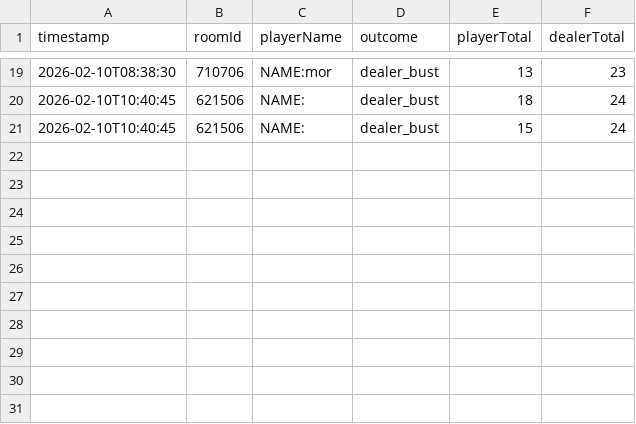
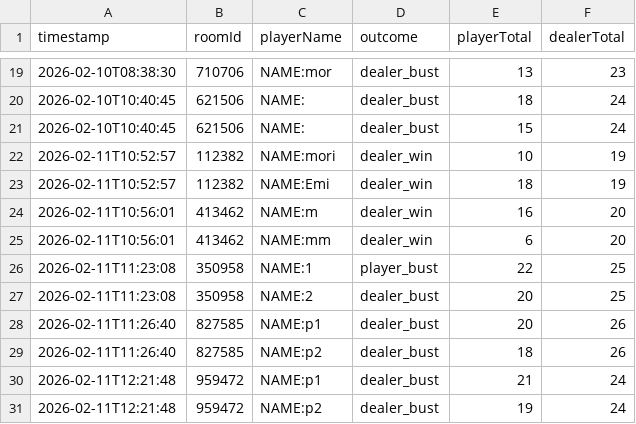
Before and after one commit to ITIFA12B25/BlackJackServer2, a CSV file: build/Desktop_Qt_6_10_2_MinGW_64_bit-Debug/server/debug/winners.csv, drawn as a sheet; only a part is shown, gaps mark what is left out.

```diff
--- a/build/Desktop_Qt_6_10_2_MinGW_64_bit-Debug/server/debug/winners.csv
+++ b/build/Desktop_Qt_6_10_2_MinGW_64_bit-Debug/server/debug/winners.csv
@@ -21 +21,11 @@ timestamp,roomId,playerName,outcome,playerTotal,dealerTotal
 2026-02-10T10:40:45,621506,NAME:,dealer_bust,15,24
+2026-02-11T10:52:57,112382,NAME:mori,dealer_win,10,19
+2026-02-11T10:52:57,112382,NAME:Emi,dealer_win,18,19
+2026-02-11T10:56:01,413462,NAME:m,dealer_win,16,20
+2026-02-11T10:56:01,413462,NAME:mm,dealer_win,6,20
+2026-02-11T11:23:08,350958,NAME:1,player_bust,22,25
+2026-02-11T11:23:08,350958,NAME:2,dealer_bust,20,25
+2026-02-11T11:26:40,827585,NAME:p1,dealer_bust,20,26
+2026-02-11T11:26:40,827585,NAME:p2,dealer_bust,18,26
+2026-02-11T12:21:48,959472,NAME:p1,dealer_bust,21,24
+2026-02-11T12:21:48,959472,NAME:p2,dealer_bust,19,24
```
Also changed, not shown: 23 other files.
